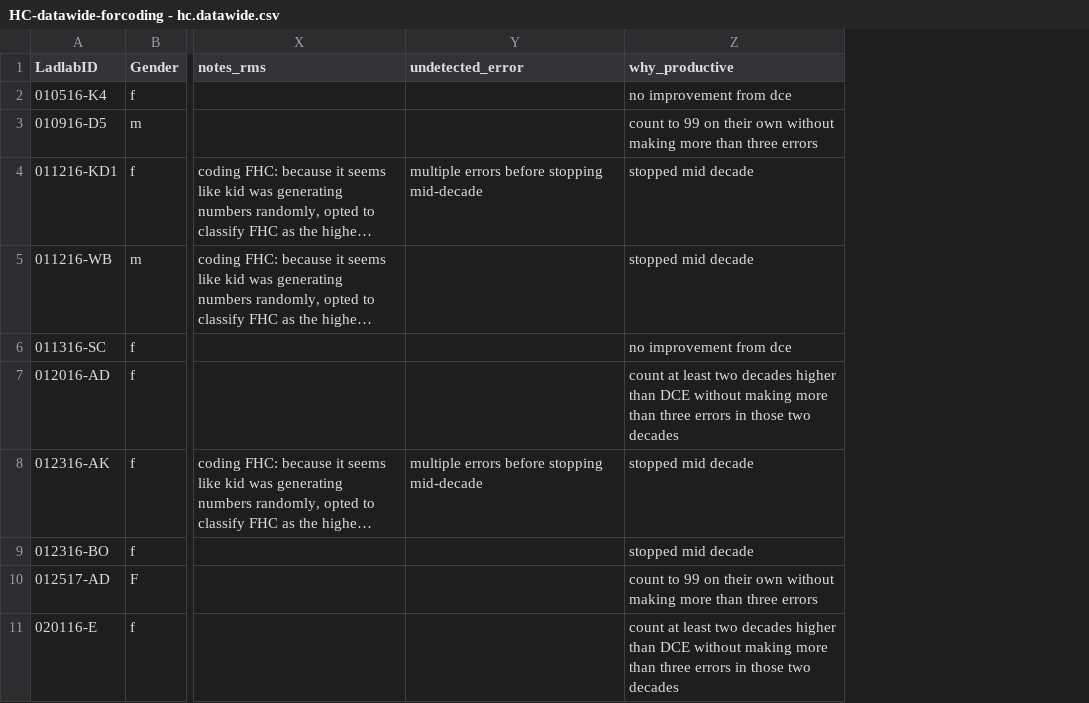
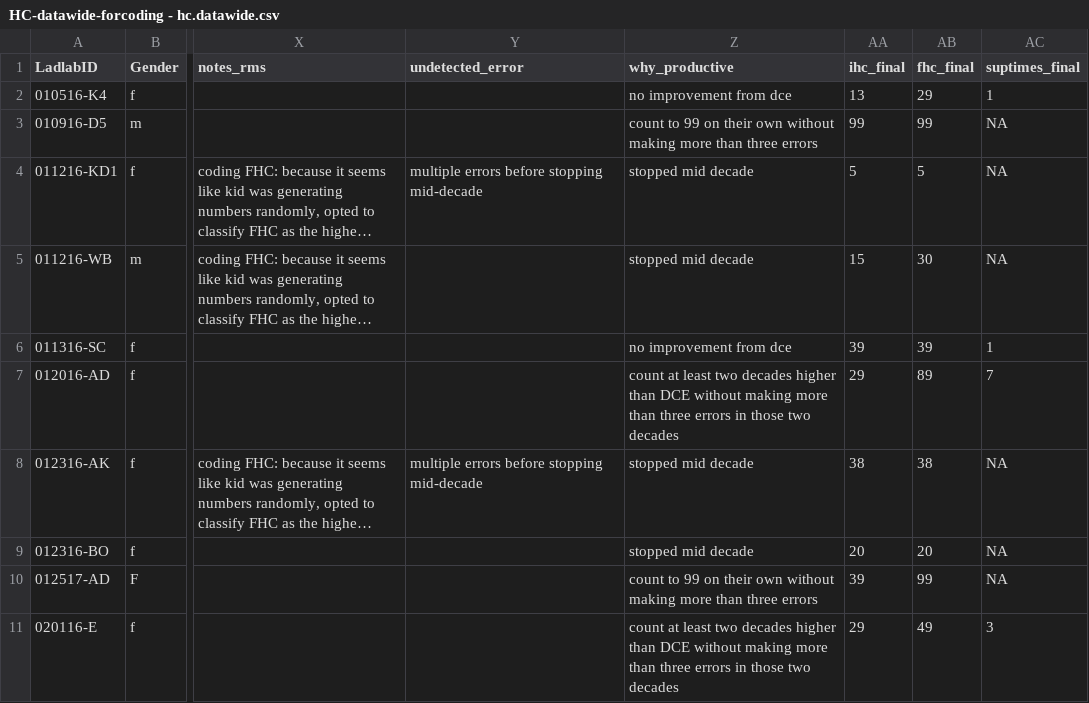
Before and after one commit to rosemschneider/recursion, a CSV file: data/HC-datawide-forcoding - hc.datawide.csv, drawn as a sheet; only a part is shown, gaps mark what is left out; long unchanged cells end in …; the diff names each change by its address in the sheet, - before the commit and + after, or states it on an @@ line.

Commit message:
resolve coding conflicts and add ihc_final, fhc_final, suptimes_final to hc-datawide

```diff
--- a/data/HC-datawide-forcoding - hc.datawide.csv
+++ b/data/HC-datawide-forcoding - hc.datawide.csv
+column AA (ihc_final), rows 2-11: 13 | 99 | 5 | 15 | 39 | 29 | 38 | 20 | 39 | 29
+column AB (fhc_final), rows 2-11: 29 | 99 | 5 | 30 | 39 | 89 | 38 | 20 | 99 | 49
+column AC (suptimes_final), rows 2-11: 1 | NA | NA | NA | 1 | 7 | NA | NA | NA | 3
```
Also changed, not shown: data/HCdata_jccoding.csv, 1 other file.
